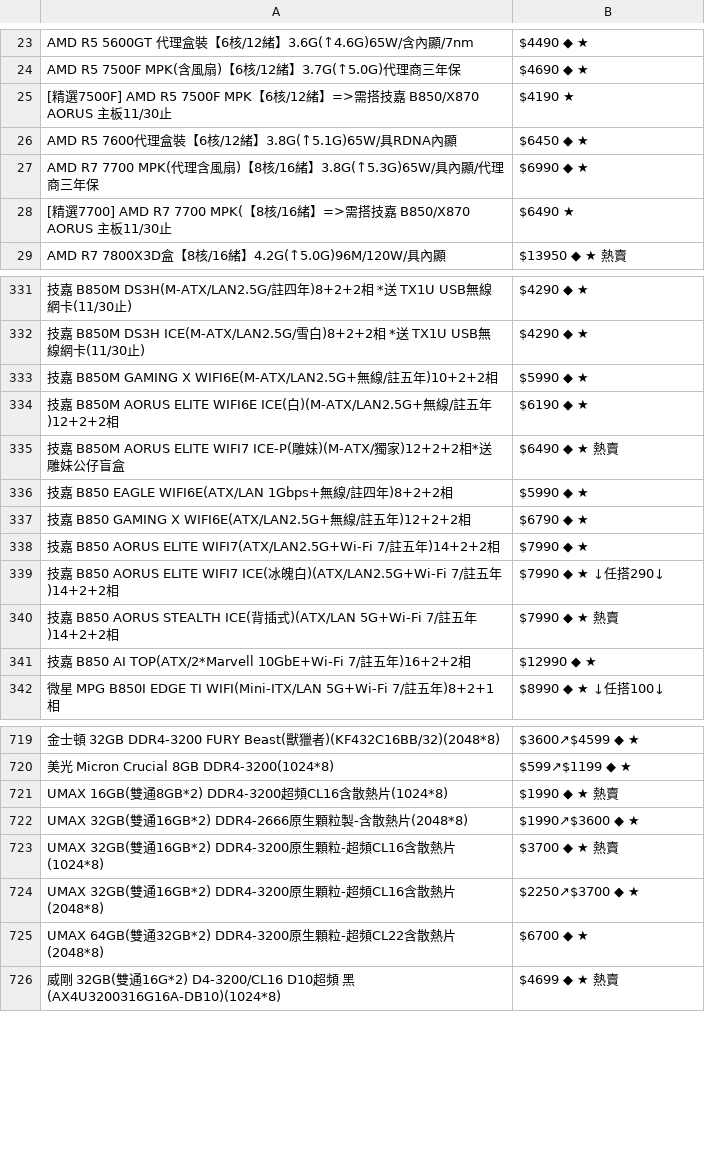
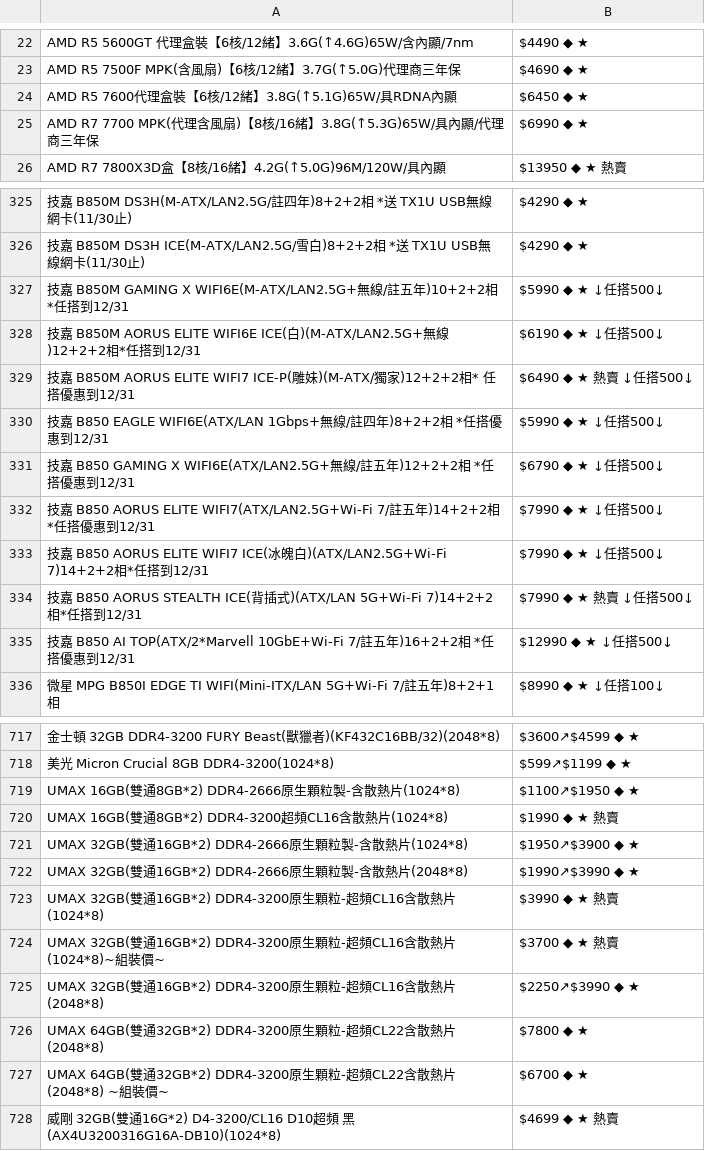
Before and after one commit to suouwang/ops_mid, a CSV file: api.csv, drawn as a sheet; only a part is shown, gaps mark what is left out; removed rows and columns are numbered as before the commit, all else as after; the diff covers the shown part only; the diff names each change by its address in the sheet, - before the commit and + after, or states it on an @@ line.

```diff
--- a/api.csv
+++ b/api.csv
-row 25: [精選7500F] AMD R5 7500F MPK【6核/12緒】=>需搭技嘉 B850/X870 AORUS 主板11/30止 | $4190 ★
-row 28: [精選7700] AMD R7 7700 MPK(【8核/16緒】=>需搭技嘉 B850/X870 AORUS 主板11/30止 | $6490 ★
-row 333: 技嘉 B850M GAMING X WIFI6E(M-ATX/LAN2.5G+無線/註五年)10+2+2相 | $5990 ◆ ★
-row 334: 技嘉 B850M AORUS ELITE WIFI6E ICE(白)(M-ATX/LAN2.5G+無線/註五年)12+2+2相 | $6190 ◆ ★
-row 335: 技嘉 B850M AORUS ELITE WIFI7 ICE-P(雕妹)(M-ATX/獨家)12+2+2相*送雕妹公仔盲盒 | $6490 ◆ ★ 熱賣
-row 336: 技嘉 B850 EAGLE WIFI6E(ATX/LAN 1Gbps+無線/註四年)8+2+2相 | $5990 ◆ ★
-row 337: 技嘉 B850 GAMING X WIFI6E(ATX/LAN2.5G+無線/註五年)12+2+2相 | $6790 ◆ ★
-row 338: 技嘉 B850 AORUS ELITE WIFI7(ATX/LAN2.5G+Wi-Fi 7/註五年)14+2+2相 | $7990 ◆ ★
+row 327: 技嘉 B850M GAMING X WIFI6E(M-ATX/LAN2.5G+無線/註五年)10+2+2相*任搭到12/31 | $5990 ◆ ★ ↓任搭500↓
+row 328: 技嘉 B850M AORUS ELITE WIFI6E ICE(白)(M-ATX/LAN2.5G+無線)12+2+2相*任搭到12/31 | $6190 ◆ ★ ↓任搭500↓
+row 329: 技嘉 B850M AORUS ELITE WIFI7 ICE-P(雕妹)(M-ATX/獨家)12+2+2相* 任搭優惠到12/31 | $6490 ◆ ★ 熱賣 ↓任搭500↓
+row 330: 技嘉 B850 EAGLE WIFI6E(ATX/LAN 1Gbps+無線/註四年)8+2+2相 *任搭優惠到12/31 | $5990 ◆ ★ ↓任搭500↓
+row 331: 技嘉 B850 GAMING X WIFI6E(ATX/LAN2.5G+無線/註五年)12+2+2相 *任搭優惠到12/31 | $6790 ◆ ★ ↓任搭500↓
+row 332: 技嘉 B850 AORUS ELITE WIFI7(ATX/LAN2.5G+Wi-Fi 7/註五年)14+2+2相 *任搭優惠到12/31 | $7990 ◆ ★ ↓任搭500↓
-A333: …白)(ATX/LAN2.5G+Wi-Fi 7/註五年)14+2+2相
+A333: …白)(ATX/LAN2.5G+Wi-Fi 7)14+2+2相*任搭到12/31
-B333: $7990 ◆ ★ ↓任搭290↓
+B333: $7990 ◆ ★ ↓任搭500↓
-row 340: 技嘉 B850 AORUS STEALTH ICE(背插式)(ATX/LAN 5G+Wi-Fi 7/註五年)14+2+2相 | $7990 ◆ ★ 熱賣
-row 341: 技嘉 B850 AI TOP(ATX/2*Marvell 10GbE+Wi-Fi 7/註五年)16+2+2相 | $12990 ◆ ★
+row 334: 技嘉 B850 AORUS STEALTH ICE(背插式)(ATX/LAN 5G+Wi-Fi 7)14+2+2相*任搭到12/31 | $7990 ◆ ★ 熱賣 ↓任搭500↓
+row 335: 技嘉 B850 AI TOP(ATX/2*Marvell 10GbE+Wi-Fi 7/註五年)16+2+2相 *任搭優惠到12/31 | $12990 ◆ ★ ↓任搭500↓
+row 719: UMAX 16GB(雙通8GB*2) DDR4-2666原生顆粒製-含散熱片(1024*8) | $1100↗$1950 ◆ ★
+row 721: UMAX 32GB(雙通16GB*2) DDR4-2666原生顆粒製-含散熱片(1024*8) | $1950↗$3900 ◆ ★
-B722: $1990↗$3600 ◆ ★
+B722: $1990↗$3990 ◆ ★
-B723: $3700 ◆ ★ 熱賣
+B723: $3990 ◆ ★ 熱賣
+row 724: UMAX 32GB(雙通16GB*2) DDR4-3200原生顆粒-超頻CL16含散熱片(1024*8)~組裝價~ | $3700 ◆ ★ 熱賣
-B725: $2250↗$3700 ◆ ★
+B725: $2250↗$3990 ◆ ★
-B726: $6700 ◆ ★
+B726: $7800 ◆ ★
+row 727: UMAX 64GB(雙通32GB*2) DDR4-3200原生顆粒-超頻CL22含散熱片(2048*8) ~組裝價~ | $6700 ◆ ★
```
Also changed, not shown: 8 added rows, 7 removed rows and 60 edited cells elsewhere in this file, 1 other file.
